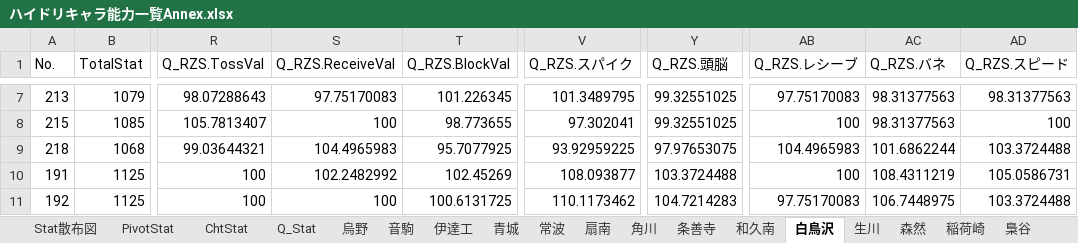
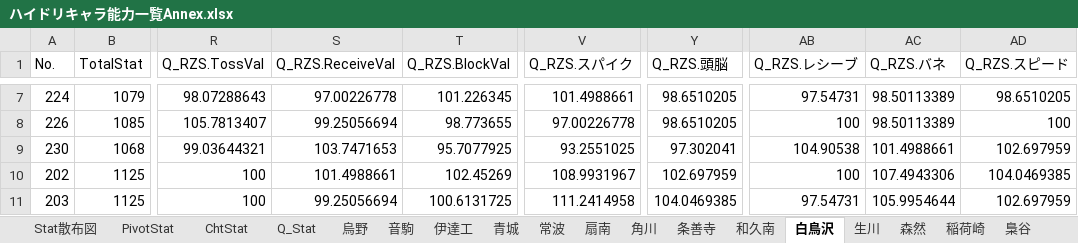
Before and after one commit to GentlemensLotus/haikyuu_haidream_public, an Excel workbook: PlayersParams/ハイドリキャラ能力一覧Annex.xlsx, sheet 白鳥沢, drawn as a sheet; only a part is shown, gaps mark what is left out; values as stored, in another font and other column widths than the file's, no borders; table styles not drawn; the diff covers the shown part only; the diff names each change by its address in the sheet, - before the commit and + after, or states it on an @@ line.

```diff
--- a/PlayersParams/ハイドリキャラ能力一覧Annex.xlsx (sheet 白鳥沢)
+++ b/PlayersParams/ハイドリキャラ能力一覧Annex.xlsx (sheet 白鳥沢)
-A7 (No.): 213
+A7 (No.): 224
-S7 (Q_RZS.ReceiveVal): 97.75170083
+S7 (Q_RZS.ReceiveVal): 97.00226778
-V7 (Q_RZS.スパイク): 101.3489795
+V7 (Q_RZS.スパイク): 101.4988661
-Y7:Y8 (Q_RZS.頭脳): 99.32551025
+Y7:Y8 (Q_RZS.頭脳): 98.6510205
-AB7 (Q_RZS.レシーブ): 97.75170083
+AB7 (Q_RZS.レシーブ): 97.54731
-AC7:AC8 (Q_RZS.バネ): 98.31377563
+AC7:AC8 (Q_RZS.バネ): 98.50113389
-AD7 (Q_RZS.スピード): 98.31377563
+AD7 (Q_RZS.スピード): 98.6510205
-A8 (No.): 215
+A8 (No.): 226
-S8 (Q_RZS.ReceiveVal): 100
+S8 (Q_RZS.ReceiveVal): 99.25056694
-V8 (Q_RZS.スパイク): 97.302041
+V8 (Q_RZS.スパイク): 97.00226778
-A9 (No.): 218
+A9 (No.): 230
-S9 (Q_RZS.ReceiveVal): 104.4965983
+S9 (Q_RZS.ReceiveVal): 103.7471653
-V9 (Q_RZS.スパイク): 93.92959225
+V9 (Q_RZS.スパイク): 93.2551025
-Y9 (Q_RZS.頭脳): 97.97653075
+Y9 (Q_RZS.頭脳): 97.302041
-AB9 (Q_RZS.レシーブ): 104.4965983
+AB9 (Q_RZS.レシーブ): 104.90538
-AC9 (Q_RZS.バネ): 101.6862244
+AC9 (Q_RZS.バネ): 101.4988661
-AD9 (Q_RZS.スピード): 103.3724488
+AD9 (Q_RZS.スピード): 102.697959
-A10 (No.): 191
+A10 (No.): 202
-S10 (Q_RZS.ReceiveVal): 102.2482992
+S10 (Q_RZS.ReceiveVal): 101.4988661
-V10 (Q_RZS.スパイク): 108.093877
+V10 (Q_RZS.スパイク): 108.9931967
-Y10 (Q_RZS.頭脳): 103.3724488
+Y10 (Q_RZS.頭脳): 102.697959
-AC10 (Q_RZS.バネ): 108.4311219
+AC10 (Q_RZS.バネ): 107.4943306
-AD10 (Q_RZS.スピード): 105.0586731
+AD10 (Q_RZS.スピード): 104.0469385
-A11 (No.): 192
+A11 (No.): 203
-S11 (Q_RZS.ReceiveVal): 100
+S11 (Q_RZS.ReceiveVal): 99.25056694
-V11 (Q_RZS.スパイク): 110.1173462
+V11 (Q_RZS.スパイク): 111.2414958
-Y11 (Q_RZS.頭脳): 104.7214283
+Y11 (Q_RZS.頭脳): 104.0469385
-AB11 (Q_RZS.レシーブ): 97.75170083
+AB11 (Q_RZS.レシーブ): 97.54731
-AC11 (Q_RZS.バネ): 106.7448975
+AC11 (Q_RZS.バネ): 105.9954644
-AD11 (Q_RZS.スピード): 103.3724488
+AD11 (Q_RZS.スピード): 102.697959
```
Also changed, not shown: 1 added row and 158 edited cells elsewhere in this sheet, sheet Q_Stat, charts or pictures, 10 other files.
